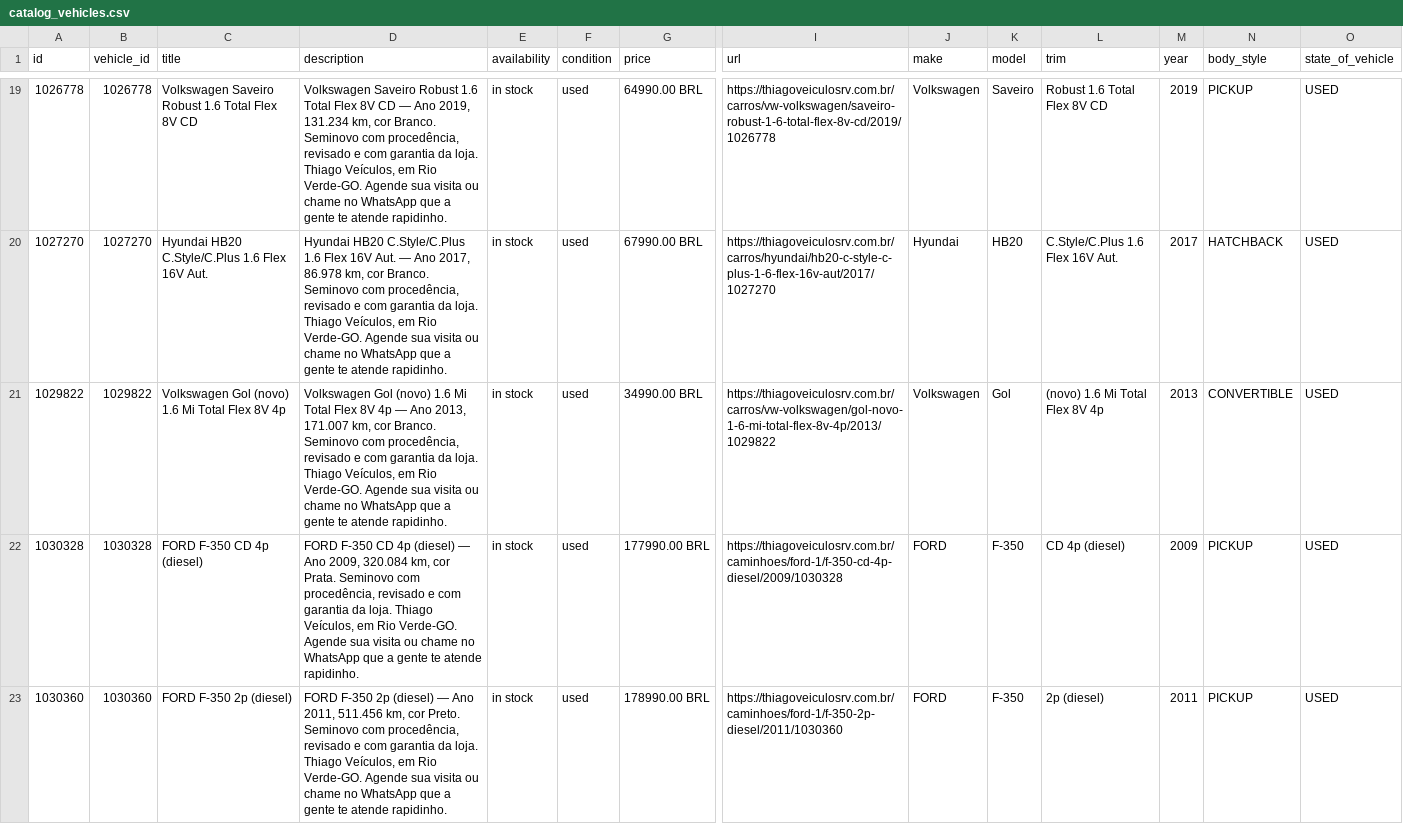
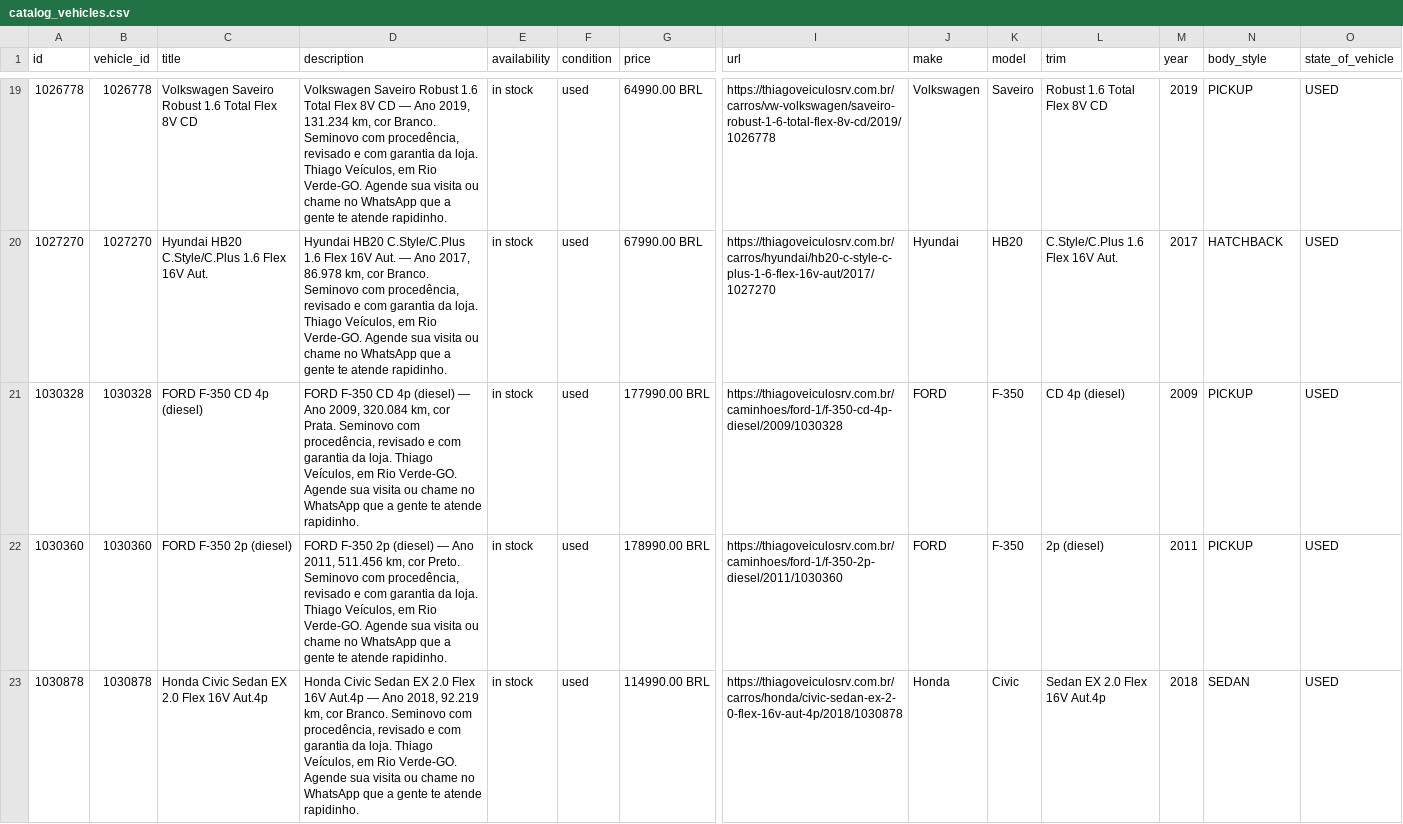
Before and after one commit to joaolucascostax/thiago2, a CSV file: docs/catalog_vehicles.csv, drawn as a sheet; only a part is shown, gaps mark what is left out; the shorter side is filled out with more unchanged rows; rows hold the shown columns only; the diff names each change by its address in the sheet, - before the commit and + after, or states it on an @@ line.

```diff
--- a/docs/catalog_vehicles.csv
+++ b/docs/catalog_vehicles.csv
-row 21: 1029822 | 1029822 | Volkswagen Gol (novo) 1.6 Mi Total Flex 8V 4p | Volkswagen Gol (novo) 1.6 Mi Total Flex 8V 4p — Ano 2013, 171.007 km, cor Branco. Seminovo com procedência, revisado e com garantia da loja. Thiago Veículos, em Rio Verde-GO. Agende sua visita ou chame no WhatsApp que a gente te atende rapidinho. | in stock | used | 34990.00 BRL | https://thiagoveiculosrv.com.br/carros/vw-volkswagen/gol-novo-1-6-mi-total-flex-8v-4p/2013/1029822 | Volkswagen | Gol | (novo) 1.6 Mi Total Flex 8V 4p | 2013 | CONVERTIBLE | USED
```
Also changed, not shown: 2 other files.
